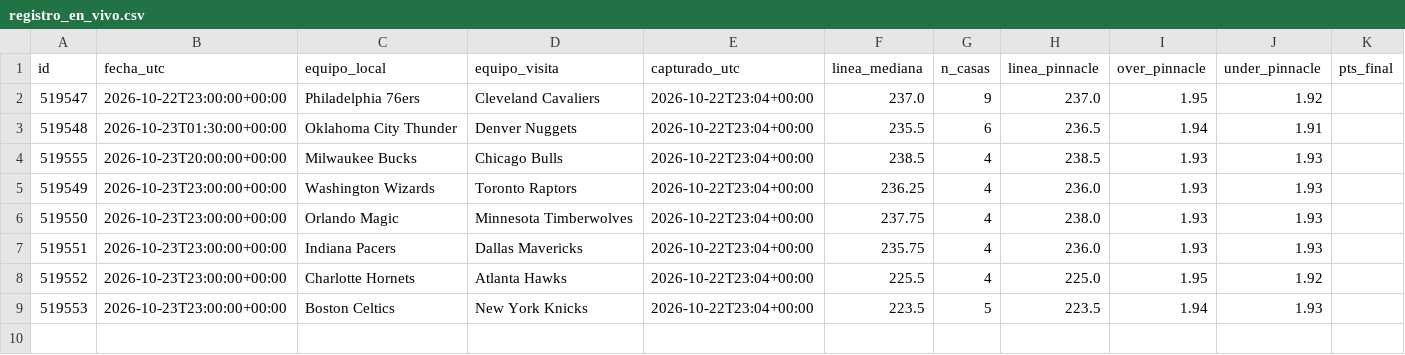
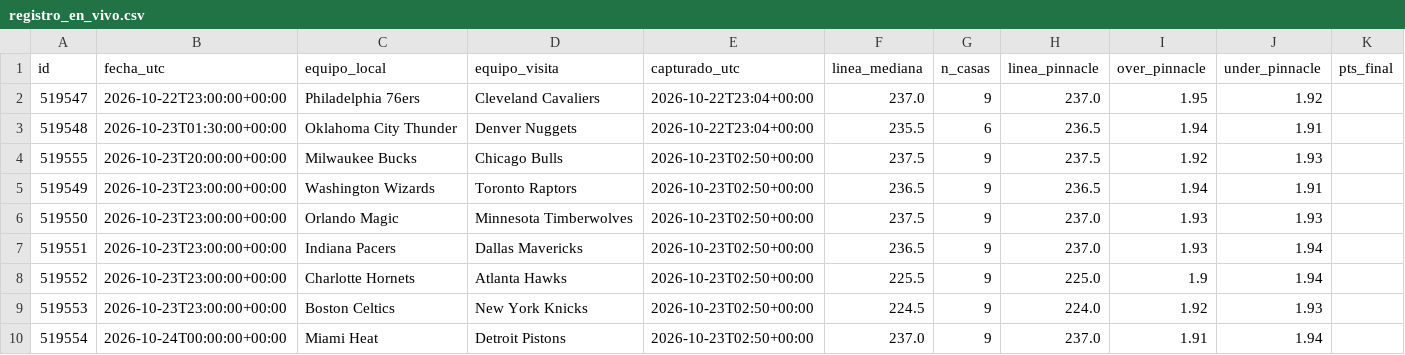
Before and after one commit to perezjohnny959-collab/registro-nba, a CSV file: registro_en_vivo.csv, drawn as a sheet.

Commit message:
Actualizar registro

```diff
--- a/registro_en_vivo.csv
+++ b/registro_en_vivo.csv
@@ -3,7 +3,8 @@ id,fecha_utc,equipo_local,equipo_visita,capturado_utc,linea_mediana,n_casas,line
 519548,2026-10-23T01:30:00+00:00,Oklahoma City Thunder,Denver Nuggets,2026-10-22T23:04+00:00,235.5,6,236.5,1.94,1.91,
-519555,2026-10-23T20:00:00+00:00,Milwaukee Bucks,Chicago Bulls,2026-10-22T23:04+00:00,238.5,4,238.5,1.93,1.93,
-519549,2026-10-23T23:00:00+00:00,Washington Wizards,Toronto Raptors,2026-10-22T23:04+00:00,236.25,4,236.0,1.93,1.93,
-519550,2026-10-23T23:00:00+00:00,Orlando Magic,Minnesota Timberwolves,2026-10-22T23:04+00:00,237.75,4,238.0,1.93,1.93,
-519551,2026-10-23T23:00:00+00:00,Indiana Pacers,Dallas Mavericks,2026-10-22T23:04+00:00,235.75,4,236.0,1.93,1.93,
-519552,2026-10-23T23:00:00+00:00,Charlotte Hornets,Atlanta Hawks,2026-10-22T23:04+00:00,225.5,4,225.0,1.95,1.92,
-519553,2026-10-23T23:00:00+00:00,Boston Celtics,New York Knicks,2026-10-22T23:04+00:00,223.5,5,223.5,1.94,1.93,
+519555,2026-10-23T20:00:00+00:00,Milwaukee Bucks,Chicago Bulls,2026-10-23T02:50+00:00,237.5,9,237.5,1.92,1.93,
+519549,2026-10-23T23:00:00+00:00,Washington Wizards,Toronto Raptors,2026-10-23T02:50+00:00,236.5,9,236.5,1.94,1.91,
+519550,2026-10-23T23:00:00+00:00,Orlando Magic,Minnesota Timberwolves,2026-10-23T02:50+00:00,237.5,9,237.0,1.93,1.93,
+519551,2026-10-23T23:00:00+00:00,Indiana Pacers,Dallas Mavericks,2026-10-23T02:50+00:00,236.5,9,237.0,1.93,1.94,
+519552,2026-10-23T23:00:00+00:00,Charlotte Hornets,Atlanta Hawks,2026-10-23T02:50+00:00,225.5,9,225.0,1.9,1.94,
+519553,2026-10-23T23:00:00+00:00,Boston Celtics,New York Knicks,2026-10-23T02:50+00:00,224.5,9,224.0,1.92,1.93,
+519554,2026-10-24T00:00:00+00:00,Miami Heat,Detroit Pistons,2026-10-23T02:50+00:00,237.0,9,237.0,1.91,1.94,
```
